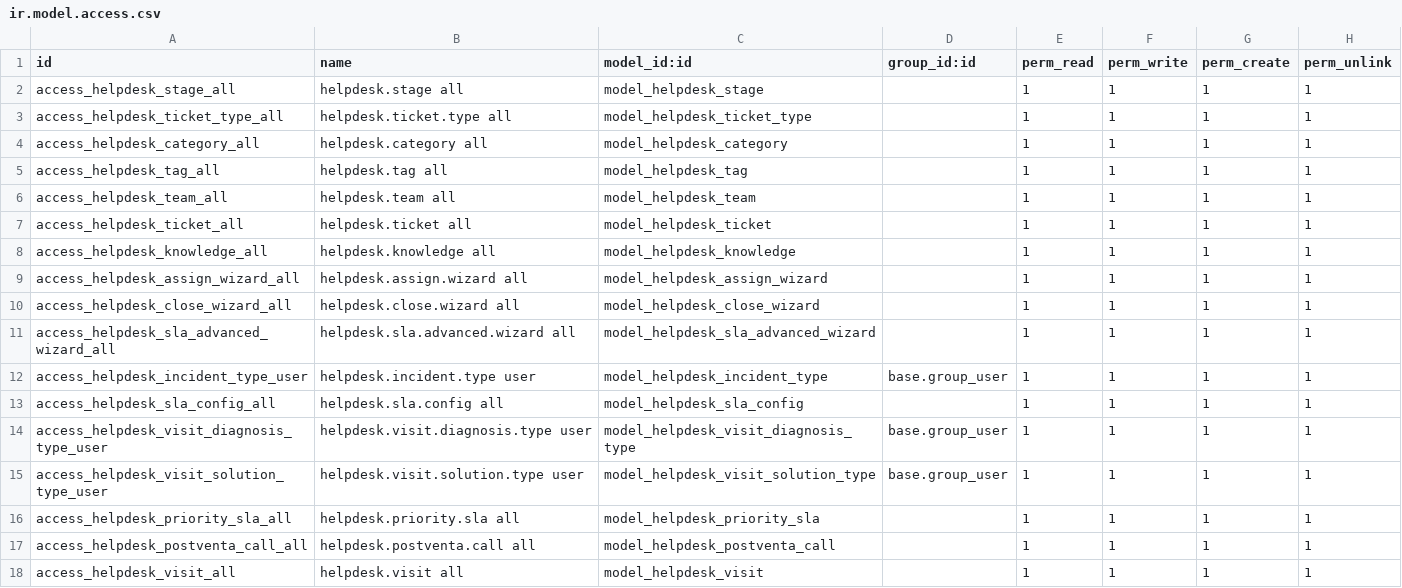
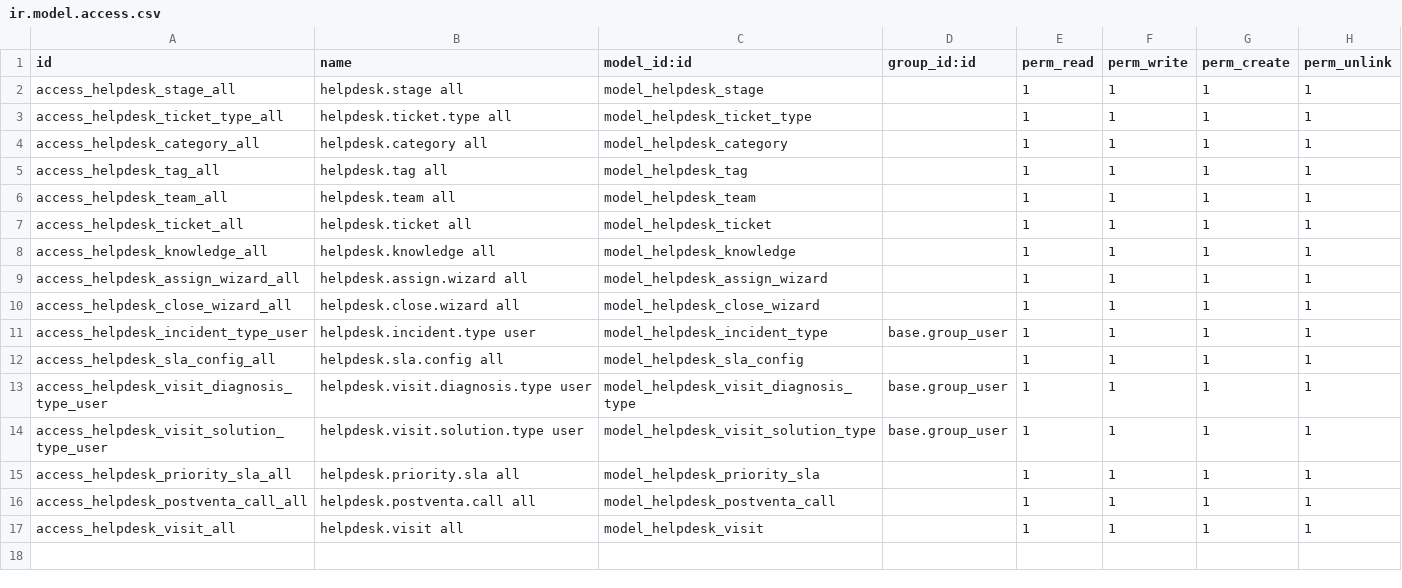
Before and after one commit to jhonnyrf/addons, a CSV file: wigo_helpdesk/security/ir.model.access.csv, drawn as a sheet.

```diff
--- a/wigo_helpdesk/security/ir.model.access.csv
+++ b/wigo_helpdesk/security/ir.model.access.csv
@@ -10,3 +10,2 @@ access_helpdesk_assign_wizard_all,helpdesk.assign.wizard all,model_helpdesk_assi
 access_helpdesk_close_wizard_all,helpdesk.close.wizard all,model_helpdesk_close_wizard,,1,1,1,1
-access_helpdesk_sla_advanced_wizard_all,helpdesk.sla.advanced.wizard all,model_helpdesk_sla_advanced_wizard,,1,1,1,1
 access_helpdesk_incident_type_user,helpdesk.incident.type user,model_helpdesk_incident_type,base.group_user,1,1,1,1
```
Also changed, not shown: 28 other files.
